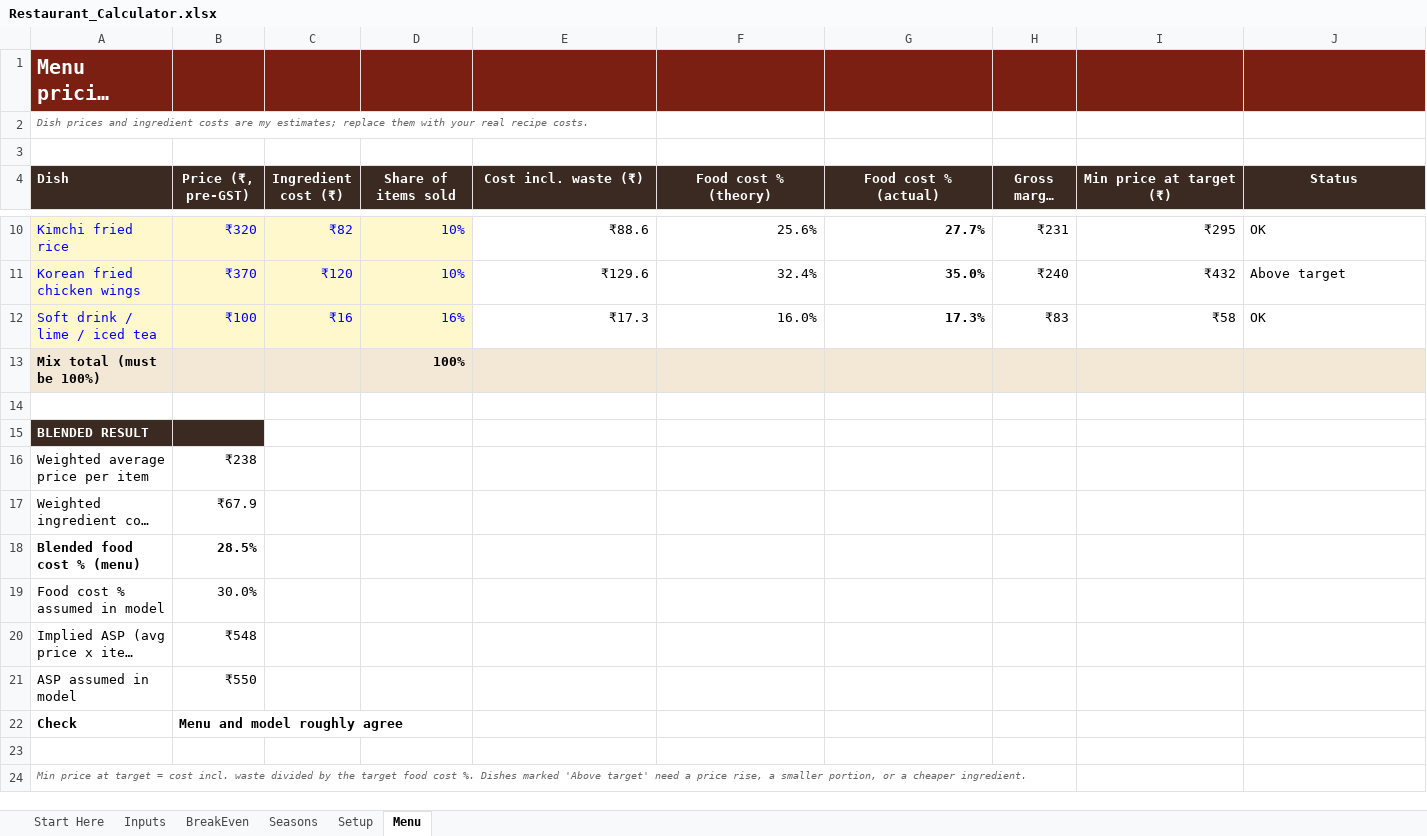
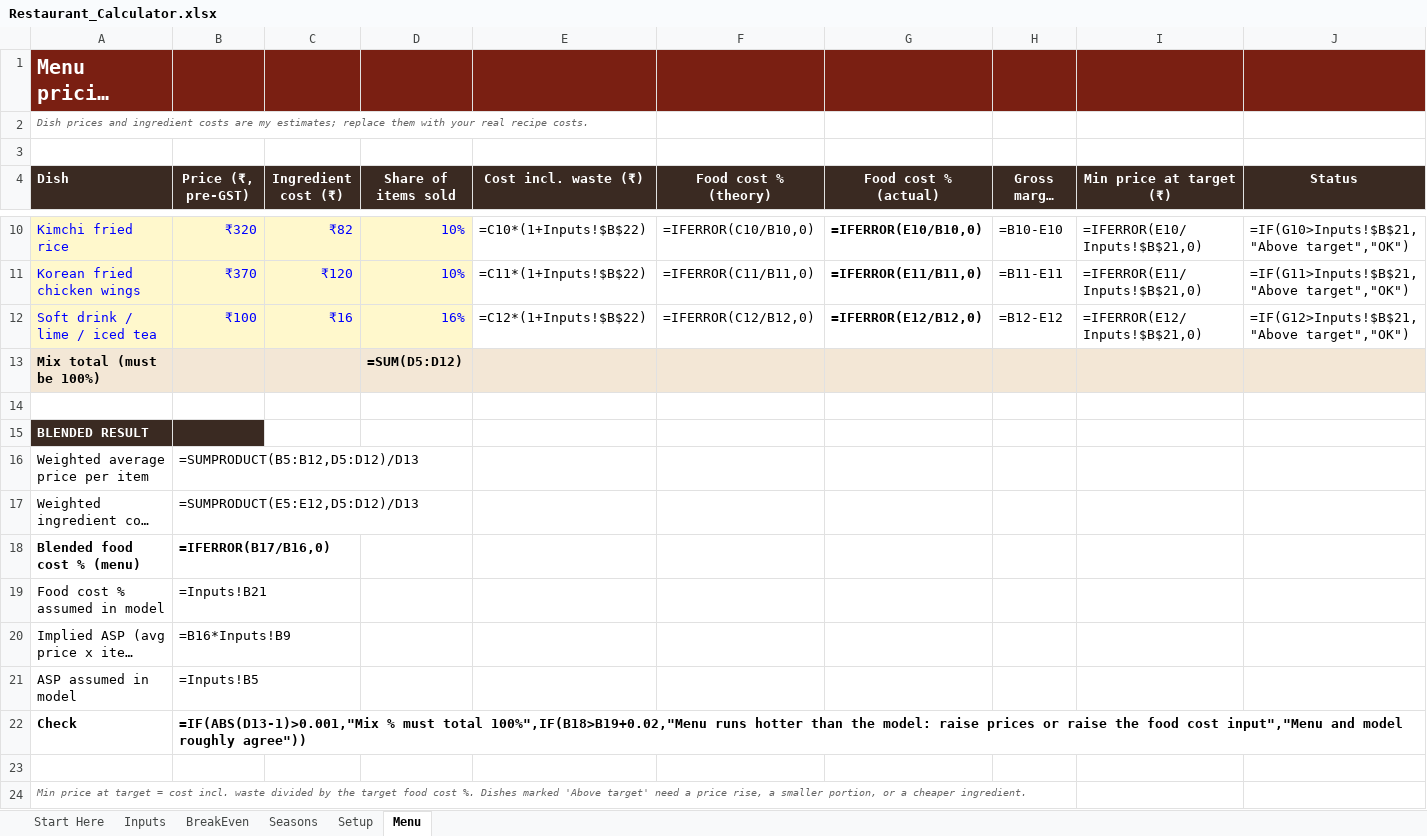
Before and after one commit to singhgenics/dream, an Excel workbook: Restaurant_Calculator.xlsx, sheet Menu, drawn as a sheet; only a part is shown, gaps mark what is left out; long unchanged cells end in …; values as stored, in another font and other column widths than the file's, no borders; formulas without a stored value are shown as written; the diff covers the shown part only; the diff names each change by its address in the sheet, - before the commit and + after, or states it on an @@ line.

```diff
--- a/Restaurant_Calculator.xlsx (sheet Menu)
+++ b/Restaurant_Calculator.xlsx (sheet Menu)
-E10 (Cost incl. waste (₹)): ₹88.6
+E10 (Cost incl. waste (₹)): =C10*(1+Inputs!$B$22)
-F10 (Food cost % (theory)): 25.6%
+F10 (Food cost % (theory)): =IFERROR(C10/B10,0)
-G10 (Food cost % (actual)): 27.7%
+G10 (Food cost % (actual)): =IFERROR(E10/B10,0)
-H10 (Gross margin (₹)): ₹231
+H10 (Gross margin (₹)): =B10-E10
-I10 (Min price at target (₹)): ₹295
+I10 (Min price at target (₹)): =IFERROR(E10/Inputs!$B$21,0)
-J10 (Status): OK
+J10 (Status): =IF(G10>Inputs!$B$21,"Above target","OK")
-E11 (Cost incl. waste (₹)): ₹129.6
+E11 (Cost incl. waste (₹)): =C11*(1+Inputs!$B$22)
-F11 (Food cost % (theory)): 32.4%
+F11 (Food cost % (theory)): =IFERROR(C11/B11,0)
-G11 (Food cost % (actual)): 35.0%
+G11 (Food cost % (actual)): =IFERROR(E11/B11,0)
-H11 (Gross margin (₹)): ₹240
+H11 (Gross margin (₹)): =B11-E11
-I11 (Min price at target (₹)): ₹432
+I11 (Min price at target (₹)): =IFERROR(E11/Inputs!$B$21,0)
-J11 (Status): Above target
+J11 (Status): =IF(G11>Inputs!$B$21,"Above target","OK")
-E12 (Cost incl. waste (₹)): ₹17.3
+E12 (Cost incl. waste (₹)): =C12*(1+Inputs!$B$22)
-F12 (Food cost % (theory)): 16.0%
+F12 (Food cost % (theory)): =IFERROR(C12/B12,0)
-G12 (Food cost % (actual)): 17.3%
+G12 (Food cost % (actual)): =IFERROR(E12/B12,0)
-H12 (Gross margin (₹)): ₹83
+H12 (Gross margin (₹)): =B12-E12
-I12 (Min price at target (₹)): ₹58
+I12 (Min price at target (₹)): =IFERROR(E12/Inputs!$B$21,0)
-J12 (Status): OK
+J12 (Status): =IF(G12>Inputs!$B$21,"Above target","OK")
-D13 (Share of items sold): 100%
+D13 (Share of items sold): =SUM(D5:D12)
-B16 (Price (₹, pre-GST)): ₹238
+B16 (Price (₹, pre-GST)): =SUMPRODUCT(B5:B12,D5:D12)/D13
-B17 (Price (₹, pre-GST)): ₹67.9
+B17 (Price (₹, pre-GST)): =SUMPRODUCT(E5:E12,D5:D12)/D13
-B18 (Price (₹, pre-GST)): 28.5%
+B18 (Price (₹, pre-GST)): =IFERROR(B17/B16,0)
-B19 (Price (₹, pre-GST)): 30.0%
+B19 (Price (₹, pre-GST)): =Inputs!B21
-B20 (Price (₹, pre-GST)): ₹548
+B20 (Price (₹, pre-GST)): =B16*Inputs!B9
-B21 (Price (₹, pre-GST)): ₹550
+B21 (Price (₹, pre-GST)): =Inputs!B5
-B22 (Price (₹, pre-GST)): Menu and model roughly agree
+B22 (Price (₹, pre-GST)): =IF(ABS(D13-1)>0.001,"Mix % must total 100%",IF(B18>B19+0.02,"Menu runs hotter than the model: raise prices or raise the food cost input","Menu and model roughly agree"))
```
Also changed, not shown: 30 edited cells elsewhere in this sheet, sheet Seasons, sheet BreakEven, sheet Setup, sheet Inputs, 2 other files.
